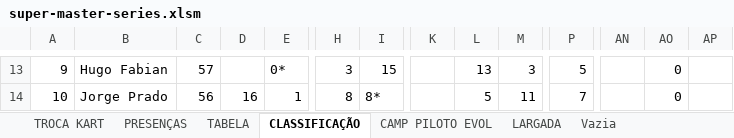
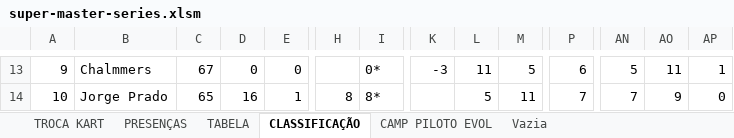
Before and after one commit to defariaaparecido/campeonatos-kart, an Excel workbook: super-master-series.xlsm, sheet CLASSIFICAÇÃO, drawn as a sheet; only a part is shown, gaps mark what is left out; values as stored, in another font and other column widths than the file's, no cell formats; conditional formats not drawn; the diff covers the shown part only; the diff names each change by its address in the sheet, - before the commit and + after, or states it on an @@ line.

```diff
--- a/super-master-series.xlsm (sheet CLASSIFICAÇÃO)
+++ b/super-master-series.xlsm (sheet CLASSIFICAÇÃO)
-sheet tab: LARGADA
-B13: Hugo Fabian
+B13: Chalmmers
-C13: 57
+C13: 67
-D13: (empty)
+D13: 0
-E13: 0*
+E13: 0
-H13: 3
+H13: (empty)
-I13: 15
+I13: 0*
-K13: (empty)
+K13: -3
-L13: 13
+L13: 11
-M13: 3
+M13: 5
-P13: 5
+P13: 6
-AN13: (empty)
+AN13: 5
-AO13: 0
+AO13: 11
-AP13: (empty)
+AP13: 1
-C14: 56
+C14: 65
-AN14: (empty)
+AN14: 7
-AO14: 0
+AO14: 9
-AP14: (empty)
+AP14: 0
```
Also changed, not shown: 265 edited cells elsewhere in this sheet, sheet CAMP PILOTO EVOL, sheet TABELA, sheet PRESENÇAS, cell formats, charts or pictures, super-master-pro.xlsm.
